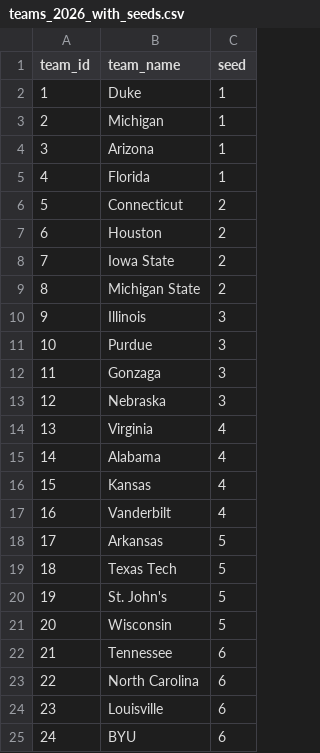
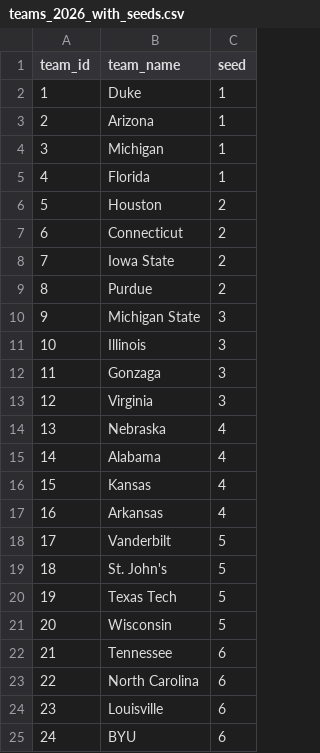
Before and after one commit to ttuboat/kenpom-metrics-viewer, a CSV file: public/data/teams_2026_with_seeds.csv, drawn as a sheet; only a part is shown; removed rows and columns are numbered as before the commit, all else as after; the diff covers the shown part only; the diff names each change by its address in the sheet, - before the commit and + after, or states it on an @@ line.

```diff
--- a/public/data/teams_2026_with_seeds.csv
+++ b/public/data/teams_2026_with_seeds.csv
@@ row 4 moved to row 3: 2 @@
@@ column A (team_id) renumbered from row 4 down @@
@@ row 7 moved to row 6: 5 @@
+row 9: 8 | Purdue | 2
-C10 (seed): 2
+C10 (seed): 3
-row 11: 10 | Purdue | 3
-row 13: 12 | Nebraska | 3
-C13 (seed): 4
+C13 (seed): 3
+row 14: 13 | Nebraska | 4
+row 17: 16 | Arkansas | 4
-C18 (seed): 4
+C18 (seed): 5
-B19 (team_name): Arkansas
+B19 (team_name): St. John's
-row 20: 19 | St. John's | 5
```
Also changed, not shown: 5 added rows, 8 removed rows, 6 moved rows and 8 edited cells elsewhere in this file, projected_seeds_2026.csv, 3 other files.
